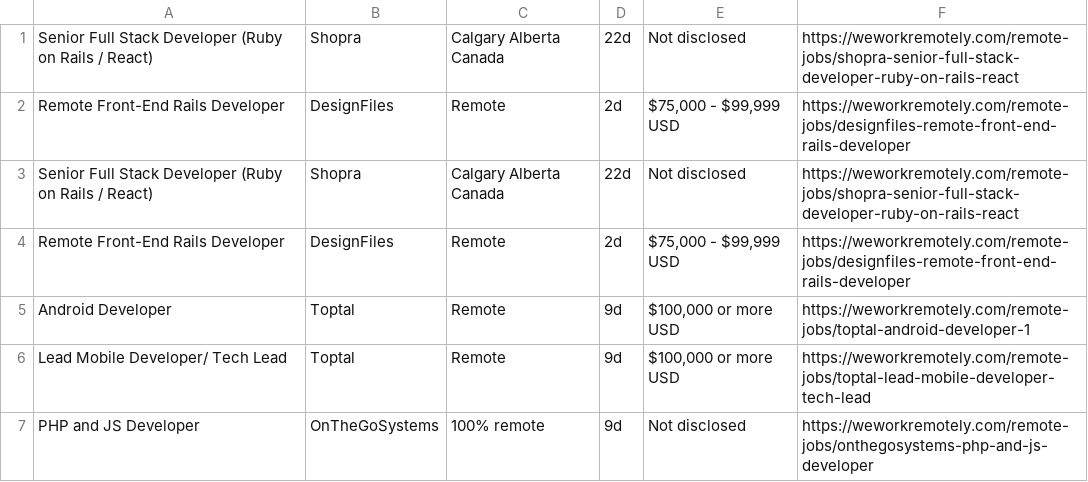
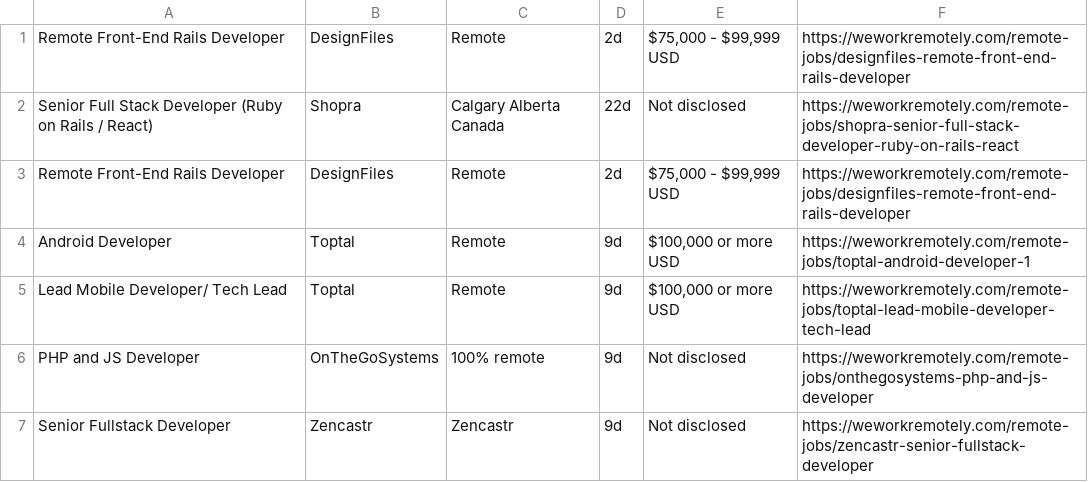
Before and after one commit to Ravneetsingh04/indeed_scraper, a CSV file: wwr_jobs.csv, drawn as a sheet; only a part is shown; the shorter side is filled out with more unchanged rows.

```diff
--- a/wwr_jobs.csv
+++ b/wwr_jobs.csv
@@ -1,2 +1 @@
-Senior Full Stack Developer (Ruby on Rails / React),Shopra,Calgary Alberta Canada,22d,Not disclosed,https://weworkremotely.com/remote-jobs/shopra-senior-full-stack-developer-ruby-on-rails-react
 Remote Front-End Rails Developer,DesignFiles,Remote,2d,"$75,000 - $99,999 USD",https://weworkremotely.com/remote-jobs/designfiles-remote-front-end-rails-developer
```
